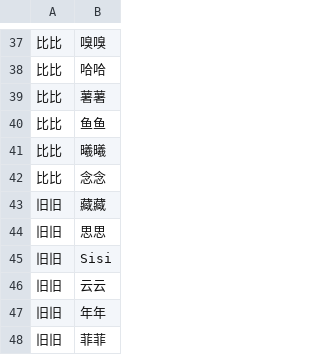
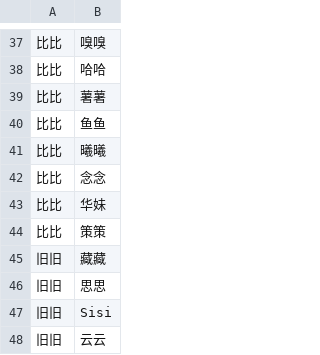
Before and after one commit to syhan/dada-offline-topology, a CSV file: topology.csv, drawn as a sheet; only a part is shown, gaps mark what is left out; the shorter side is filled out with more unchanged rows.

```diff
--- a/topology.csv
+++ b/topology.csv
@@ -42,2 +42,4 @@
 比比,念念
+比比,华妹
+比比,策策
 旧旧,藏藏
```
Also changed, not shown: 2 other files.
